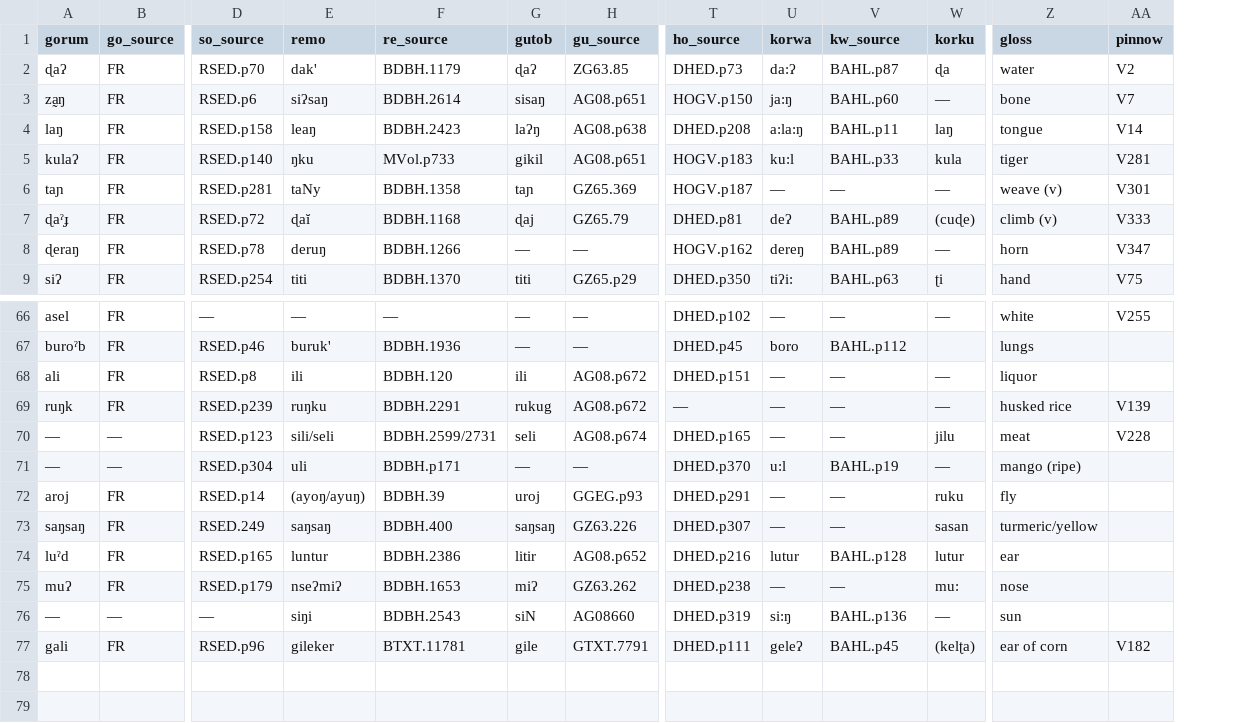
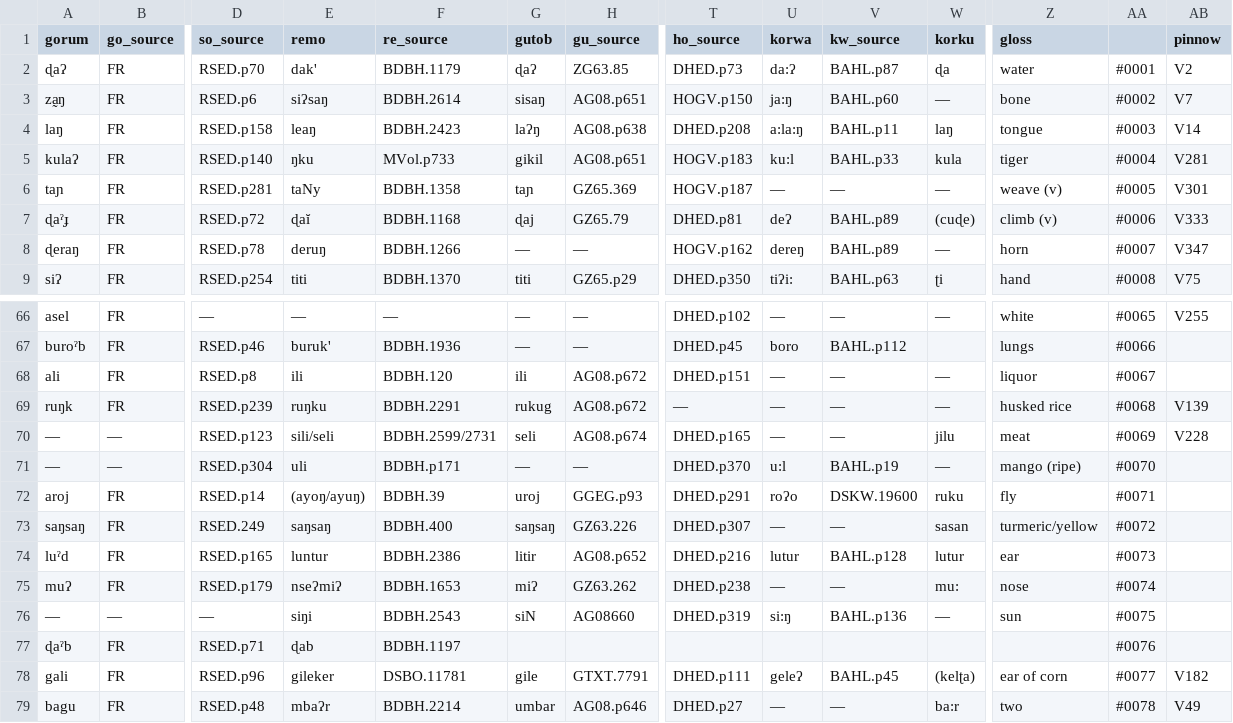
Before and after one commit to fxru/pmundaphon, a CSV file: pm_cognates_main.csv, drawn as a sheet; only a part is shown, gaps mark what is left out; addresses are those after the commit; rows hold the shown columns only; the diff names each change by its address in the sheet, - before the commit and + after, or states it on an @@ line.

```diff
--- a/pm_cognates_main.csv
+++ b/pm_cognates_main.csv
+column AA, rows 2-9: #0001 | #0002 | #0003 | #0004 | #0005 | #0006 | #0007 | #0008; rows 66-76: #0065 | #0066 | #0067 | #0068 | #0069 | #0070 | #0071 | #0072 | #0073 | #0074 | #0075; row 78: #0077
-U72 (korwa): —
+U72 (korwa): roʔo
-V72 (kw_source): —
+V72 (kw_source): DSKW.19600
+row 77: ɖaˀb | FR | RSED.p71 | ɖab | BDBH.1197 |  |  |  |  |  |  |  | #0076
-F78 (re_source): BTXT.11781
+F78 (re_source): DSBO.11781
+row 79: bagu | FR | RSED.p48 | mbaʔr | BDBH.2214 | umbar | AG08.p646 | DHED.p27 | — | — | ba:r | two | #0078 | V49
```
Also changed, not shown: 2 other files.
